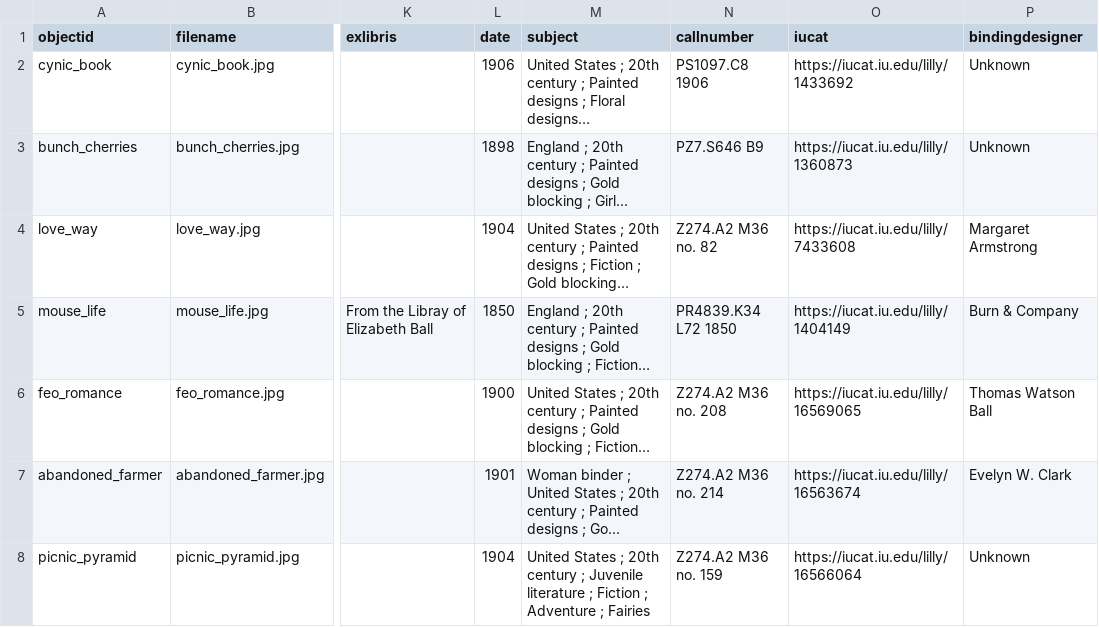
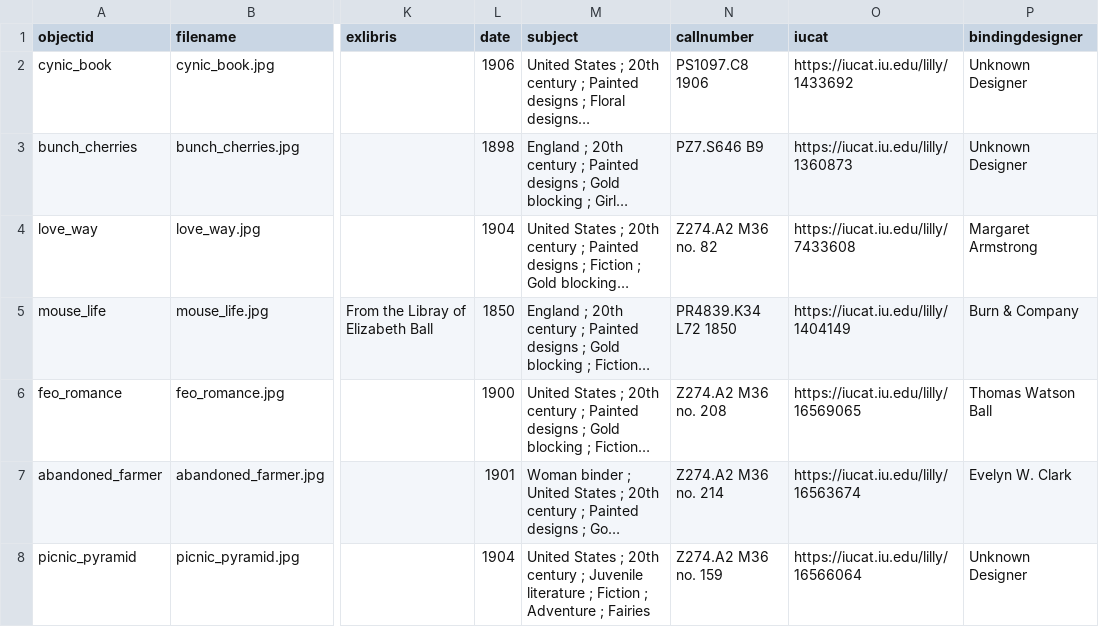
Before and after one commit to bfmalone/BH-1450, a CSV file: _data/BH1450metadata.csv, drawn as a sheet; only a part is shown, gaps mark what is left out; long unchanged cells end in …; the diff covers the shown part only; the diff names each change by its address in the sheet, - before the commit and + after, or states it on an @@ line.

Commit message:
Add files via upload

```diff
--- a/_data/BH1450metadata.csv
+++ b/_data/BH1450metadata.csv
-P2:P3 (bindingdesigner): Unknown
+P2:P3 (bindingdesigner): Unknown Designer
-P8 (bindingdesigner): Unknown
+P8 (bindingdesigner): Unknown Designer
```
Also changed, not shown: 31 edited cells elsewhere in this file.
